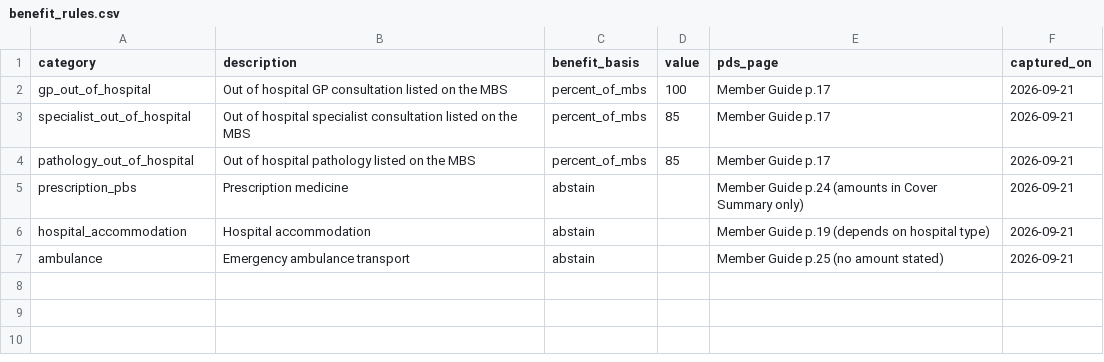
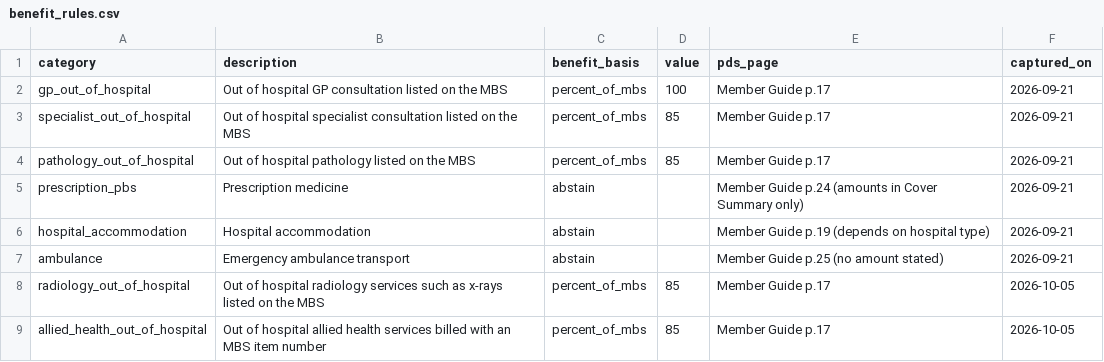
Before and after one commit to Bikram2051/oshc-when-it-matters, a CSV file: data/rules/benefit_rules.csv, drawn as a sheet.

Commit message:
Add page 17 benefit rule coverage

```diff
--- a/data/rules/benefit_rules.csv
+++ b/data/rules/benefit_rules.csv
@@ -7 +7,3 @@ hospital_accommodation,Hospital accommodation,abstain,,Member Guide p.19 (depend
 ambulance,Emergency ambulance transport,abstain,,Member Guide p.25 (no amount stated),2026-09-21
+radiology_out_of_hospital,Out of hospital radiology services such as x-rays listed on the MBS,percent_of_mbs,85,Member Guide p.17,2026-10-05
+allied_health_out_of_hospital,Out of hospital allied health services billed with an MBS item number,percent_of_mbs,85,Member Guide p.17,2026-10-05
```
Also changed, not shown: 1 other file.
